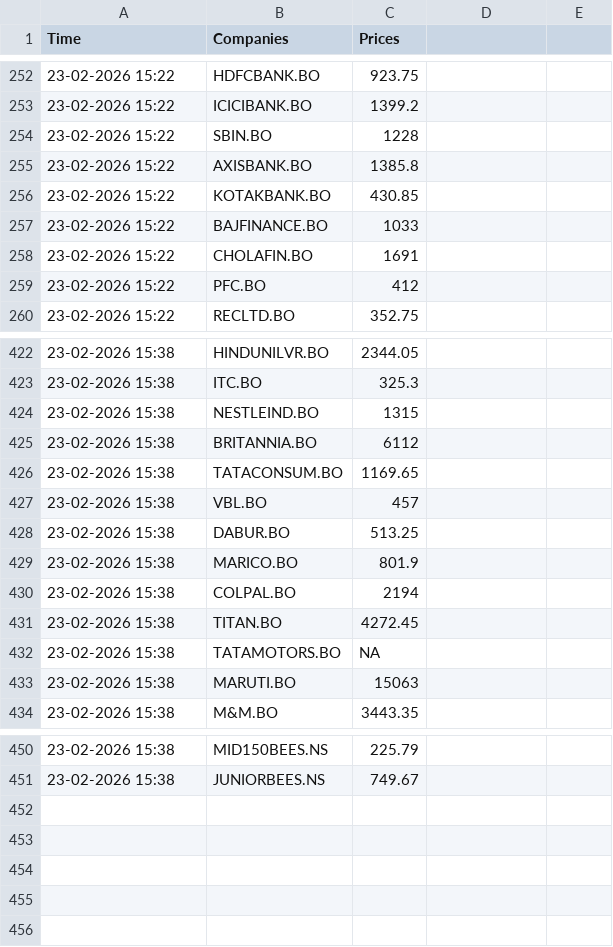
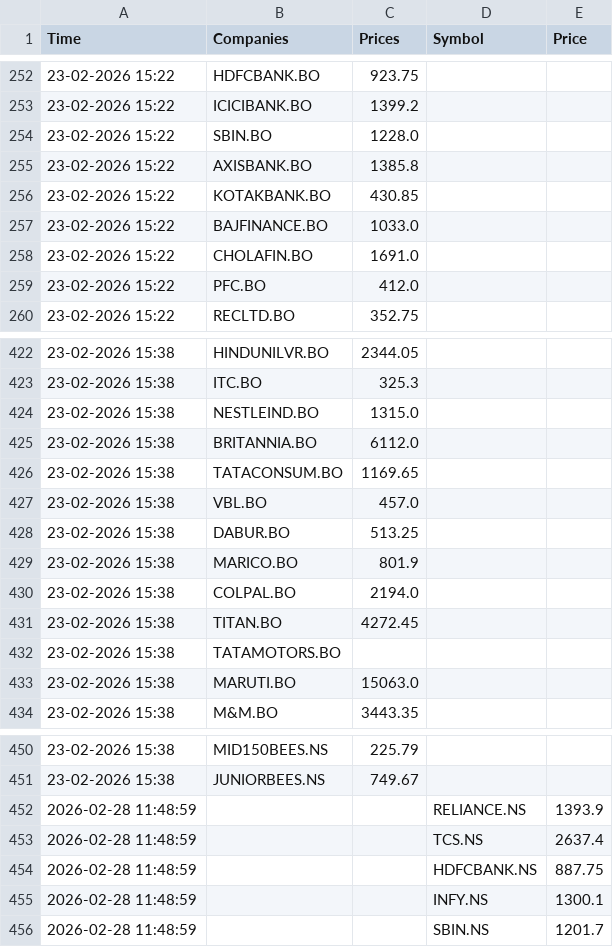
Before and after one commit to Sadanand480/Stock-AI-Bot, a CSV file: market_tracker.csv, drawn as a sheet; only a part is shown, gaps mark what is left out; the diff covers the shown part only.

Commit message:
Updated data from Cloud

```diff
--- a/market_tracker.csv
+++ b/market_tracker.csv
@@ -1 +1 @@
-Time,Companies,Prices
+Time,Companies,Prices,Symbol,Price
@@ -254 +254 @@ Time,Companies,Prices
-23-02-2026 15:22,SBIN.BO,1228
+23-02-2026 15:22,SBIN.BO,1228.0,,
@@ -257,3 +257,3 @@ Time,Companies,Prices
-23-02-2026 15:22,BAJFINANCE.BO,1033
-23-02-2026 15:22,CHOLAFIN.BO,1691
-23-02-2026 15:22,PFC.BO,412
+23-02-2026 15:22,BAJFINANCE.BO,1033.0,,
+23-02-2026 15:22,CHOLAFIN.BO,1691.0,,
+23-02-2026 15:22,PFC.BO,412.0,,
@@ -424,2 +424,2 @@ Time,Companies,Prices
-23-02-2026 15:38,NESTLEIND.BO,1315
-23-02-2026 15:38,BRITANNIA.BO,6112
+23-02-2026 15:38,NESTLEIND.BO,1315.0,,
+23-02-2026 15:38,BRITANNIA.BO,6112.0,,
@@ -427 +427 @@ Time,Companies,Prices
-23-02-2026 15:38,VBL.BO,457
+23-02-2026 15:38,VBL.BO,457.0,,
@@ -430 +430 @@ Time,Companies,Prices
-23-02-2026 15:38,COLPAL.BO,2194
+23-02-2026 15:38,COLPAL.BO,2194.0,,
@@ -432,2 +432,2 @@ Time,Companies,Prices
-23-02-2026 15:38,TATAMOTORS.BO,NA
-23-02-2026 15:38,MARUTI.BO,15063
+23-02-2026 15:38,TATAMOTORS.BO,,,
+23-02-2026 15:38,MARUTI.BO,15063.0,,
@@ -451,0 +452,5 @@ Time,Companies,Prices
+2026-02-28 11:48:59,,,RELIANCE.NS,1393.9
+2026-02-28 11:48:59,,,TCS.NS,2637.4
+2026-02-28 11:48:59,,,HDFCBANK.NS,887.75
+2026-02-28 11:48:59,,,INFY.NS,1300.1
+2026-02-28 11:48:59,,,SBIN.NS,1201.7
```
Also changed, not shown: 53 edited cells elsewhere in this file.
